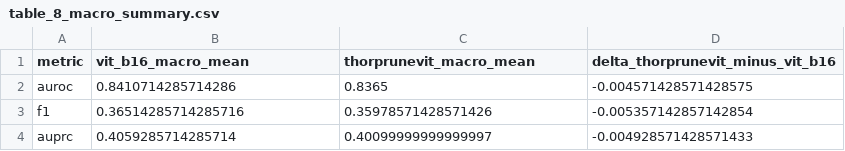
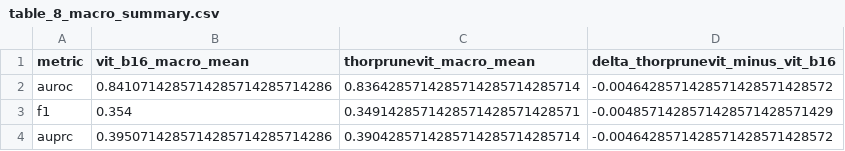
Before and after one commit to kennygeemartin/ThorPruneViT, a CSV file: training/results/supplied/table_8_macro_summary.csv, drawn as a sheet.

Commit message:
Correct supplied Table 8 metrics and recompute disease-wise summaries

```diff
--- a/training/results/supplied/table_8_macro_summary.csv
+++ b/training/results/supplied/table_8_macro_summary.csv
@@ -1,4 +1,4 @@
 metric,vit_b16_macro_mean,thorprunevit_macro_mean,delta_thorprunevit_minus_vit_b16
-auroc,0.8410714285714286,0.8365,-0.004571428571428575
-f1,0.36514285714285716,0.35978571428571426,-0.005357142857142854
-auprc,0.4059285714285714,0.40099999999999997,-0.004928571428571433
+auroc,0.8410714285714285714285714286,0.8364285714285714285714285714,-0.0046428571428571428571428572
+f1,0.354,0.3491428571428571428571428571,-0.0048571428571428571428571429
+auprc,0.3950714285714285714285714286,0.3904285714285714285714285714,-0.0046428571428571428571428572
```
Also changed, not shown: training/results/supplied/table_8_disease_wise.csv, training/results/supplied/table_8_model_differences.csv, 2 other files.
